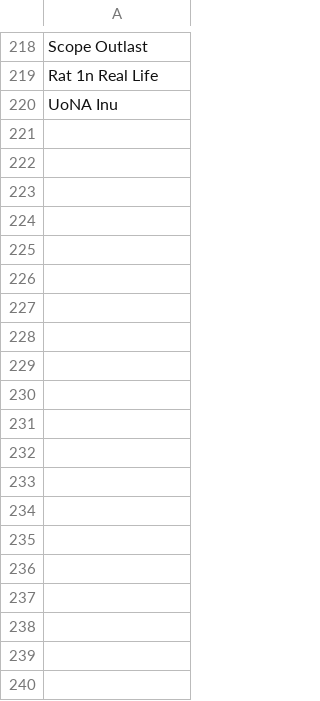
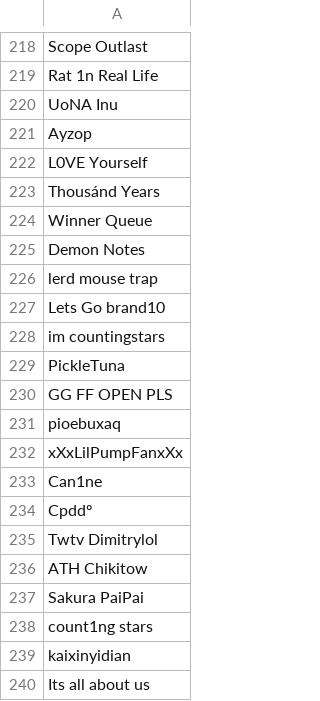
Before and after one commit to 5ause/league-scrapev2, a CSV file: data/bad_summoners.csv, drawn as a sheet; only a part is shown, gaps mark what is left out.

Commit message:
collected more data

```diff
--- a/data/bad_summoners.csv
+++ b/data/bad_summoners.csv
@@ -220 +220,21 @@ Rat 1n Real Life
 UoNA Inu
+Ayzop
+L0VE Yourself
+Thousánd Years
+Winner Queue
+Demon Notes
+lerd mouse trap
+Lets Go brand10
+im countingstars
+PickleTuna
+GG FF OPEN PLS
+pioebuxaq
+xXxLilPumpFanxXx
+Can1ne
+Cpddº
+Twtv Dimitrylol
+ATH Chikitow
+Sakura PaiPai
+count1ng stars
+kaixinyidian
+Its all about us
```
Also changed, not shown: data/highelo/games.csv, 2 other files.
